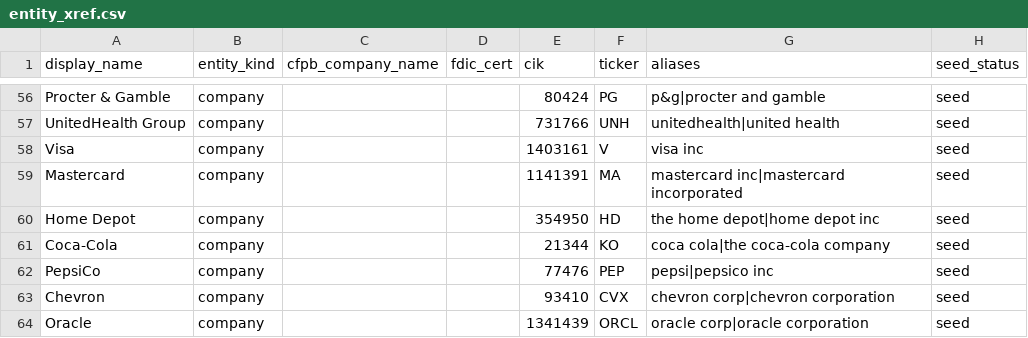
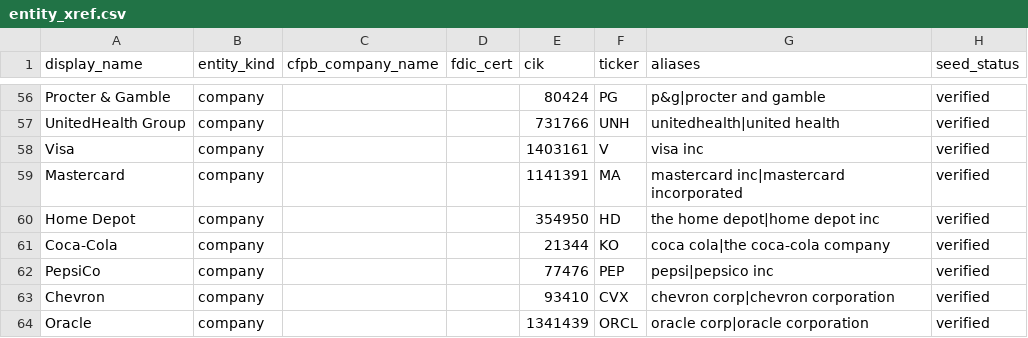
Before and after one commit to srikanthbelwadi/atlas, a CSV file: okf-catalog/packs/finance/entity_xref.csv, drawn as a sheet; only a part is shown, gaps mark what is left out; the diff covers the shown part only; the diff names each change by its address in the sheet, - before the commit and + after, or states it on an @@ line.

```diff
--- a/okf-catalog/packs/finance/entity_xref.csv
+++ b/okf-catalog/packs/finance/entity_xref.csv
-H56:H64 (seed_status): seed
+H56:H64 (seed_status): verified
```
Also changed, not shown: 68 edited cells elsewhere in this file, 13 other files.
